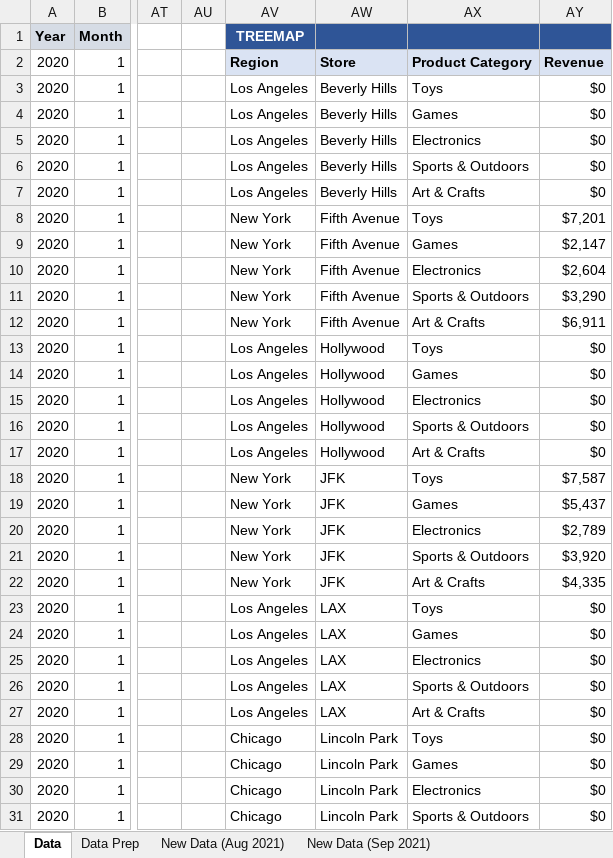
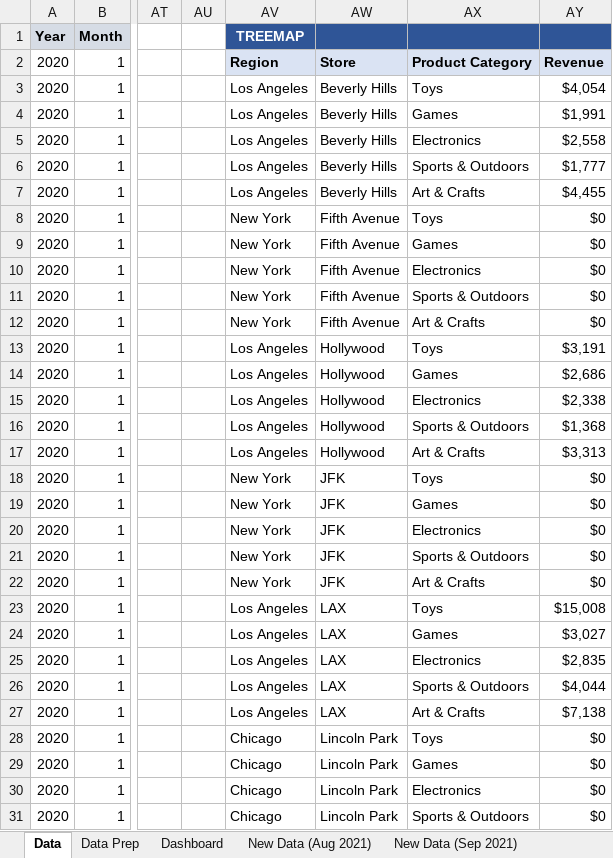
Before and after one commit to Yeasirzawad/Toy-Store-Monthly-Sales-Analysis, an Excel workbook: MavenToys_Monthly_Sales.xlsx, sheet Data, drawn as a sheet; only a part is shown, gaps mark what is left out; values as stored, in another font and other column widths than the file's, no borders; table styles not drawn; the diff covers the shown part only; the diff names each change by its address in the sheet, - before the commit and + after, or states it on an @@ line.

Commit message:
designing dashboard

```diff
--- a/MavenToys_Monthly_Sales.xlsx (sheet Data)
+++ b/MavenToys_Monthly_Sales.xlsx (sheet Data)
+sheet tab: Dashboard
-AY3: $0
+AY3: $4,054
-AY4: $0
+AY4: $1,991
-AY5: $0
+AY5: $2,558
-AY6: $0
+AY6: $1,777
-AY7: $0
+AY7: $4,455
-AY8: $7,201
+AY8: $0
-AY9: $2,147
+AY9: $0
-AY10: $2,604
+AY10: $0
-AY11: $3,290
+AY11: $0
-AY12: $6,911
+AY12: $0
-AY13: $0
+AY13: $3,191
-AY14: $0
+AY14: $2,686
-AY15: $0
+AY15: $2,338
-AY16: $0
+AY16: $1,368
-AY17: $0
+AY17: $3,313
-AY18: $7,587
+AY18: $0
-AY19: $5,437
+AY19: $0
-AY20: $2,789
+AY20: $0
-AY21: $3,920
+AY21: $0
-AY22: $4,335
+AY22: $0
-AY23: $0
+AY23: $15,008
-AY24: $0
+AY24: $3,027
-AY25: $0
+AY25: $2,835
-AY26: $0
+AY26: $4,044
-AY27: $0
+AY27: $7,138
```
Also changed, not shown: 5 edited cells elsewhere in this sheet, sheet Data Prep, formulas that keep their value, charts or pictures.
